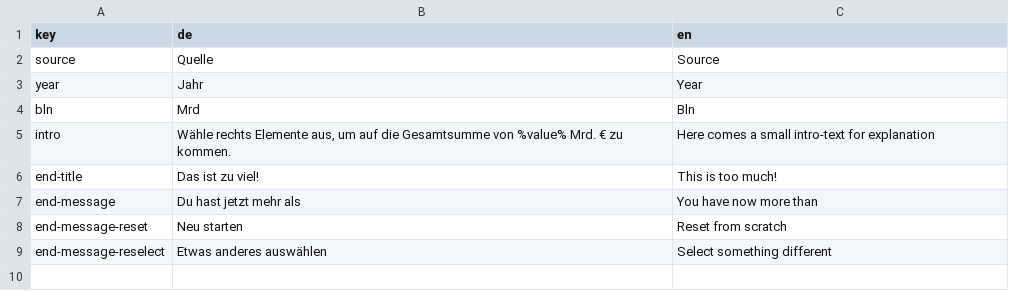
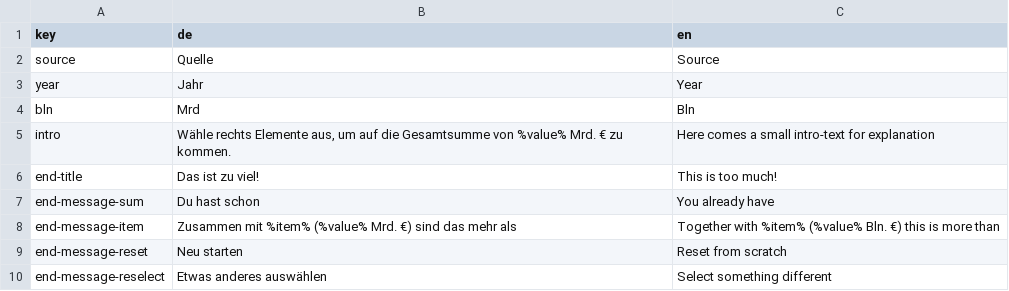
Before and after one commit to correctiv/grand-theft-europe-viz, a CSV file: src/data/i18n.csv, drawn as a sheet.

Commit message:
Improve end message

```diff
--- a/src/data/i18n.csv
+++ b/src/data/i18n.csv
@@ -6,3 +6,4 @@ intro,"Wähle rechts Elemente aus, um auf die Gesamtsumme von %value% Mrd. € z
 end-title,Das ist zu viel!,This is too much!
-end-message,Du hast jetzt mehr als,You have now more than
+end-message-sum,Du hast schon,You already have
+end-message-item,Zusammen mit %item% (%value% Mrd. €) sind das mehr als,Together with %item% (%value% Bln. €) this is more than
 end-message-reset,Neu starten,Reset from scratch
```
Also changed, not shown: 6 other files.
